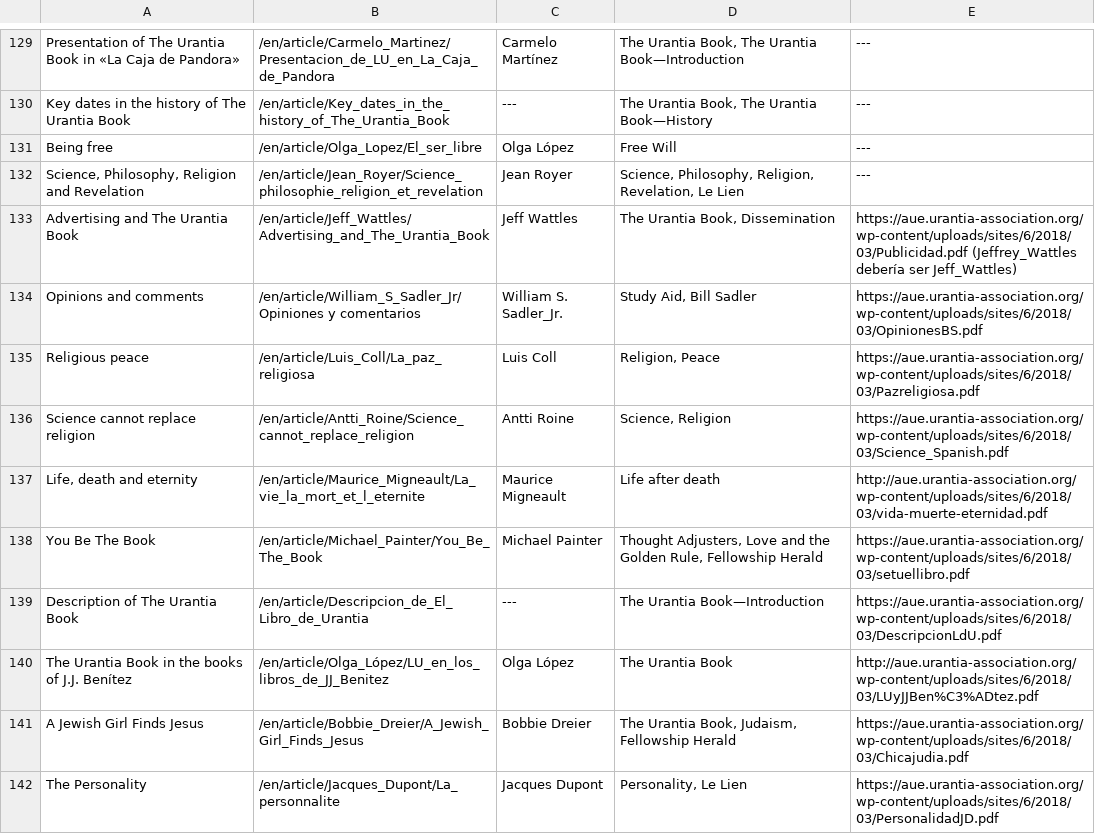
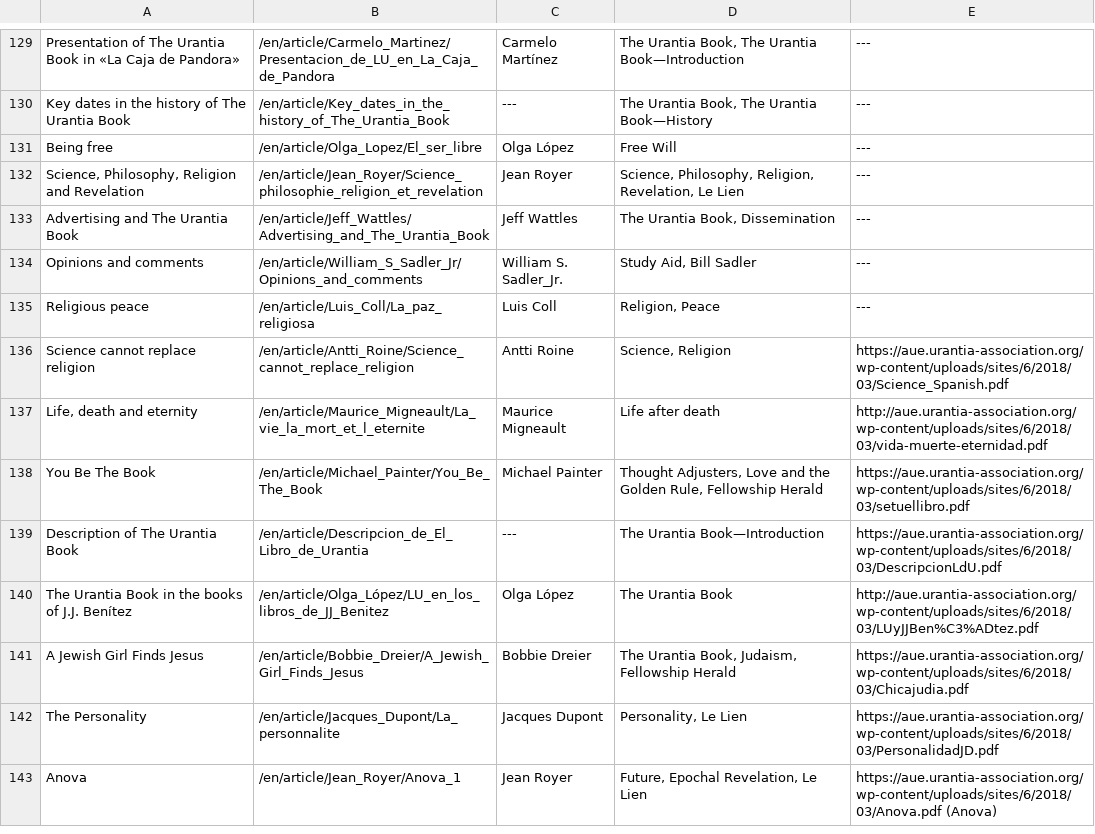
Before and after one commit to JanHerca/urantiapedia, a TSV file: input/txt/articles-en/articles_spain.tsv, drawn as a sheet; only a part is shown, gaps mark what is left out; the shorter side is filled out with more unchanged rows.

Commit message:
Spain Association articles

```diff
--- a/input/txt/articles-en/articles_spain.tsv
+++ b/input/txt/articles-en/articles_spain.tsv
@@ -132,5 +132,5 @@ Being free	/en/article/Olga_Lopez/El_ser_libre	Olga López	Free Will	---
 Science, Philosophy, Religion and Revelation	/en/article/Jean_Royer/Science_philosophie_religion_et_revelation	Jean Royer	Science, Philosophy, Religion, Revelation, Le Lien	---
-Advertising and The Urantia Book	/en/article/Jeff_Wattles/Advertising_and_The_Urantia_Book	Jeff Wattles	The Urantia Book, Dissemination	https://aue.urantia-association.org/wp-content/uploads/sites/6/2018/03/Publicidad.pdf (Jeffrey_Wattles debería ser Jeff_Wattles)
-Opinions and comments	/en/article/William_S_Sadler_Jr/Opiniones y comentarios	William S. Sadler_Jr.	Study Aid, Bill Sadler	https://aue.urantia-association.org/wp-content/uploads/sites/6/2018/03/OpinionesBS.pdf
-Religious peace	/en/article/Luis_Coll/La_paz_religiosa	Luis Coll	Religion, Peace	https://aue.urantia-association.org/wp-content/uploads/sites/6/2018/03/Pazreligiosa.pdf
+Advertising and The Urantia Book	/en/article/Jeff_Wattles/Advertising_and_The_Urantia_Book	Jeff Wattles	The Urantia Book, Dissemination	---
+Opinions and comments	/en/article/William_S_Sadler_Jr/Opinions_and_comments	William S. Sadler_Jr.	Study Aid, Bill Sadler	---
+Religious peace	/en/article/Luis_Coll/La_paz_religiosa	Luis Coll	Religion, Peace	---
 Science cannot replace religion	/en/article/Antti_Roine/Science_cannot_replace_religion	Antti Roine	Science, Religion	https://aue.urantia-association.org/wp-content/uploads/sites/6/2018/03/Science_Spanish.pdf
```
Also changed, not shown: 11 other files.
